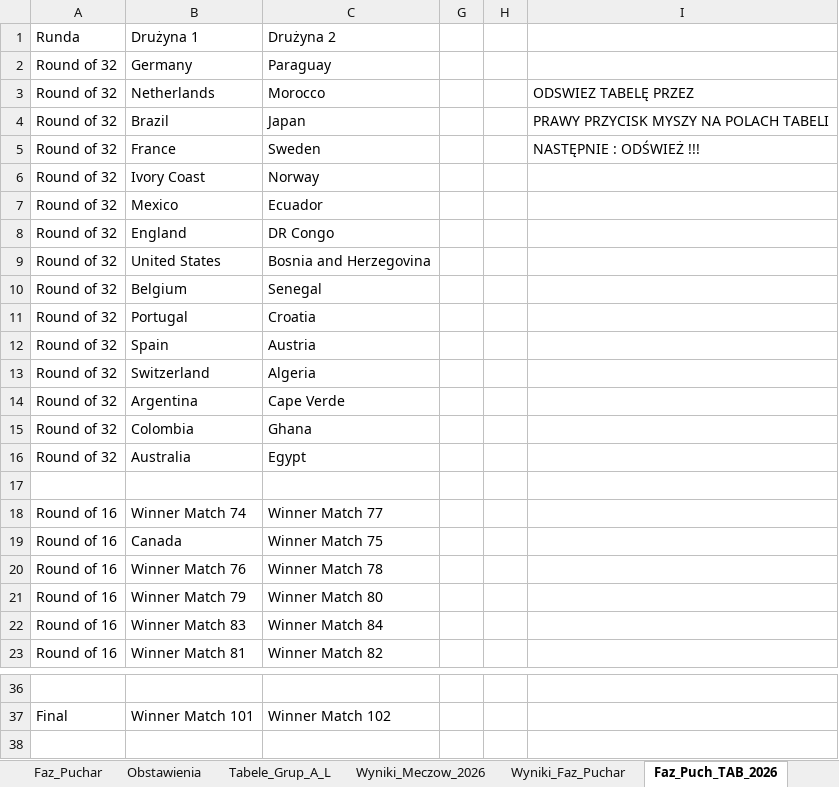
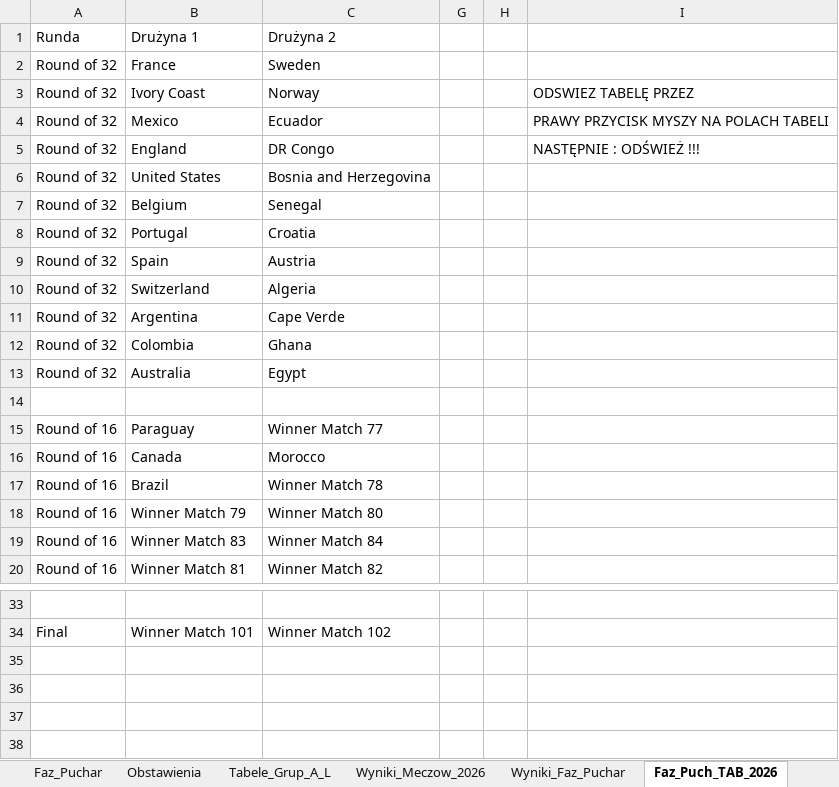
Before and after one commit to Max7476/bazaplikow, an Excel workbook: MS_AMERYKA_2026_Adaso.xlsm, sheet Faz_Puch_TAB_2026, drawn as a sheet; only a part is shown, gaps mark what is left out; values as stored, in another font and other column widths than the file's, no borders; table styles not drawn; removed rows and columns are numbered as before the commit, all else as after; the diff names each change by its address in the sheet, - before the commit and + after, or states it on an @@ line.

```diff
--- a/MS_AMERYKA_2026_Adaso.xlsm (sheet Faz_Puch_TAB_2026)
+++ b/MS_AMERYKA_2026_Adaso.xlsm (sheet Faz_Puch_TAB_2026)
-row 2: Round of 32 | Germany | Paraguay
-row 3: Round of 32 | Netherlands | Morocco |  |  | ODSWIEZ TABELĘ PRZEZ
-row 4: Round of 32 | Brazil | Japan |  |  | PRAWY PRZYCISK MYSZY NA POLACH TABELI
-I2: NASTĘPNIE : ODŚWIEŻ !!!
+I2: (empty)
-I3: (empty)
+I3: ODSWIEZ TABELĘ PRZEZ
-I4: (empty)
+I4: PRAWY PRZYCISK MYSZY NA POLACH TABELI
-I5: (empty)
+I5: NASTĘPNIE : ODŚWIEŻ !!!
-B15: Winner Match 74
+B15: Paraguay
-C16: Winner Match 75
+C16: Morocco
-B17: Winner Match 76
+B17: Brazil
+row 35: (empty)
+row 36: (empty)
+row 37: (empty)
```
Also changed, not shown: sheet Faz_Puchar, sheet Wyniki_Faz_Puchar, formulas that keep their value, 1 other file.
